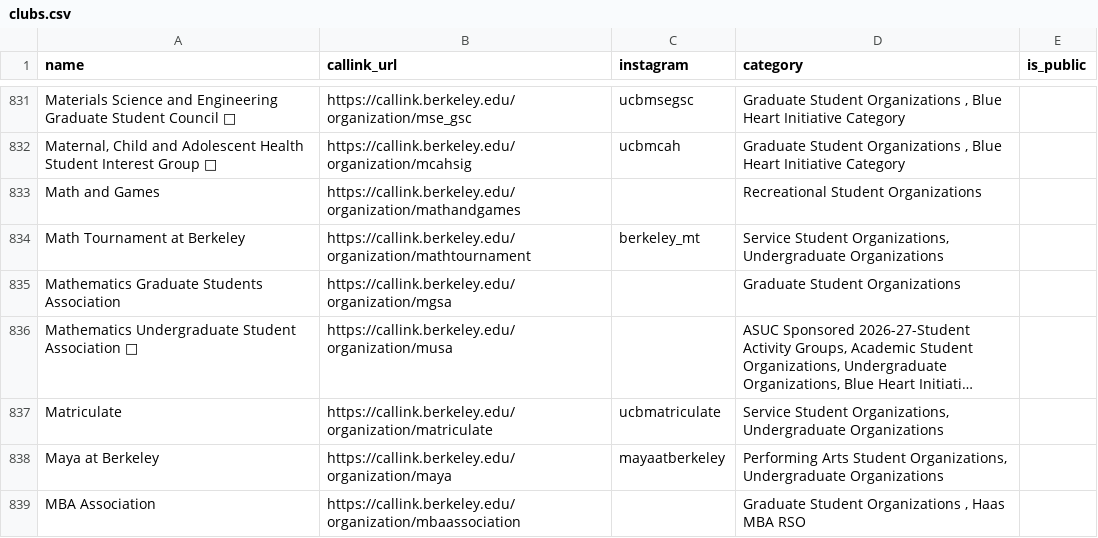
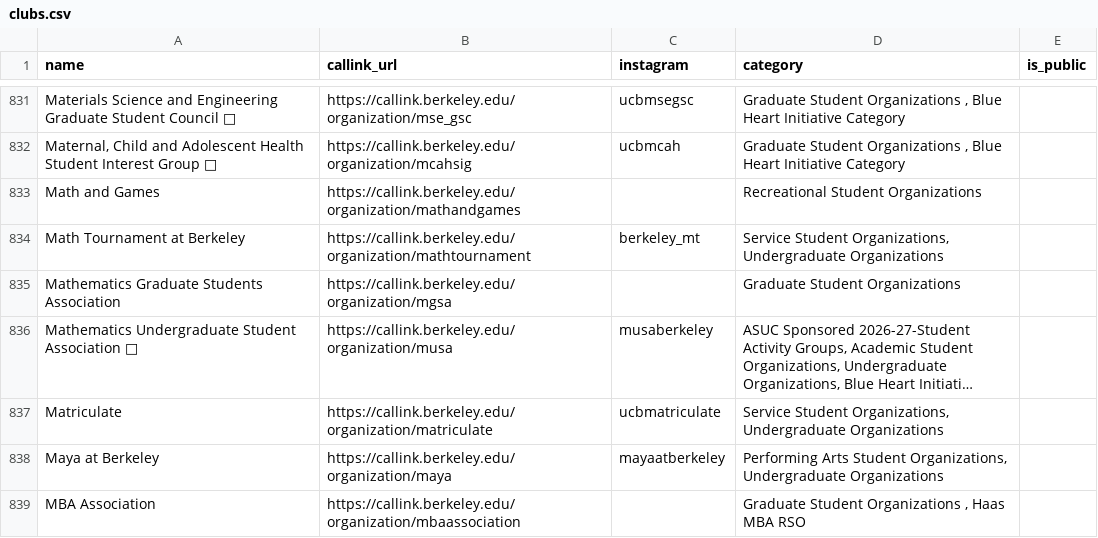
Before and after one commit to dmistry157/freeFood, a CSV file: data/clubs.csv, drawn as a sheet; only a part is shown, gaps mark what is left out; long unchanged cells end in …; the diff names each change by its address in the sheet, - before the commit and + after, or states it on an @@ line.

```diff
--- a/data/clubs.csv
+++ b/data/clubs.csv
-C836 (instagram): (empty)
+C836 (instagram): musaberkeley
```
Also changed, not shown: 2 other files.
